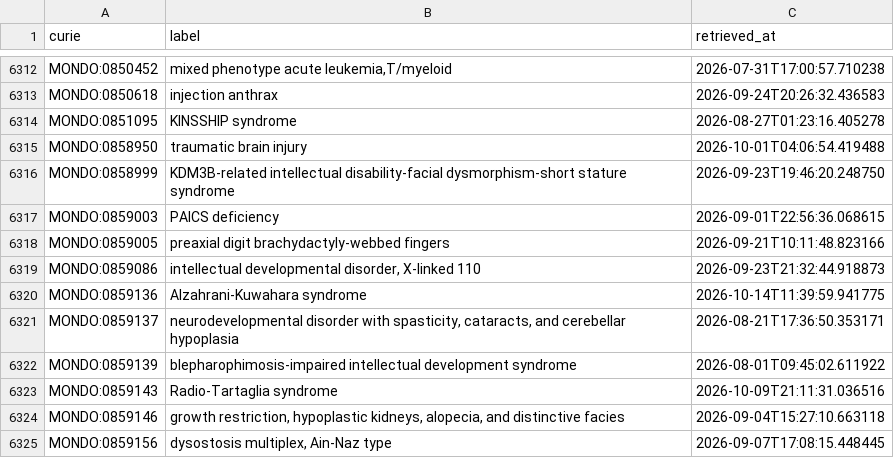
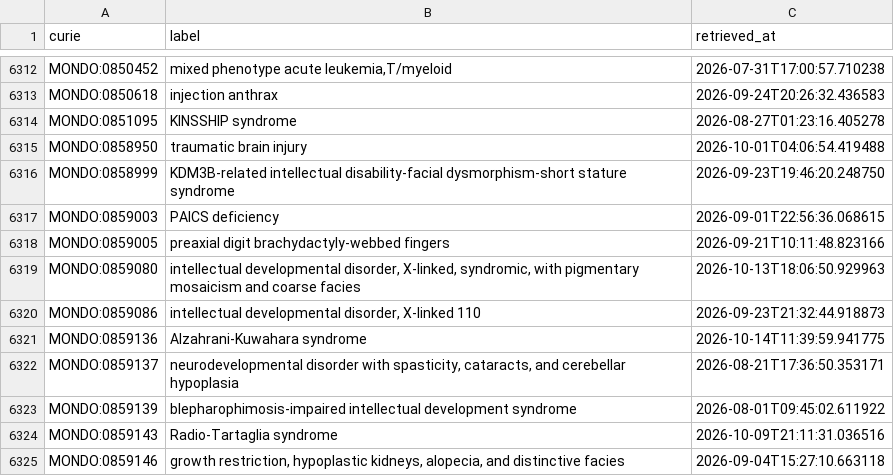
Before and after one commit to AnastasiyaKuznetsova/dismech, a CSV file: cache/mondo/terms.csv, drawn as a sheet; only a part is shown, gaps mark what is left out; the shorter side is filled out with more unchanged rows; the diff names each change by its address in the sheet, - before the commit and + after, or states it on an @@ line.

```diff
--- a/cache/mondo/terms.csv
+++ b/cache/mondo/terms.csv
+row 6319: MONDO:0859080 | intellectual developmental disorder, X-linked, syndromic, with pigmentary mosaicism and coarse facies | 2026-10-13T18:06:50.929963
```
Also changed, not shown: cache/enums/diseaseterm_b84b03ef2175.csv, cache/enums/phenotypeterm_939f99dde0f5.csv, 13 other files.
